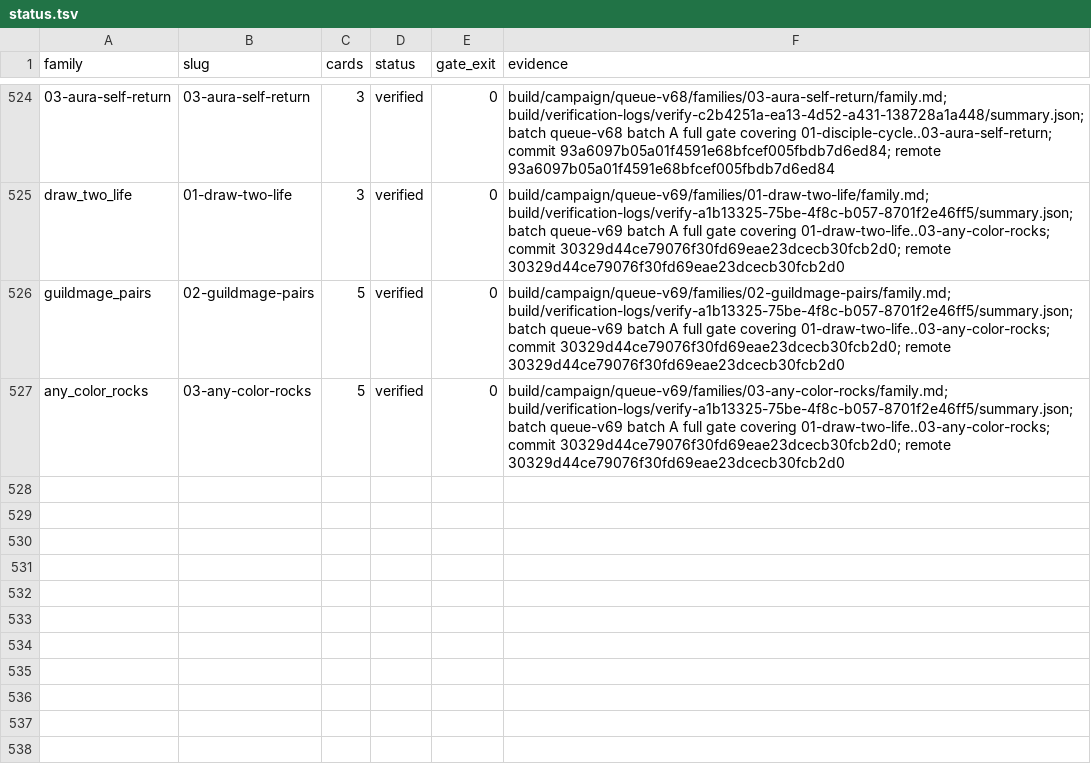
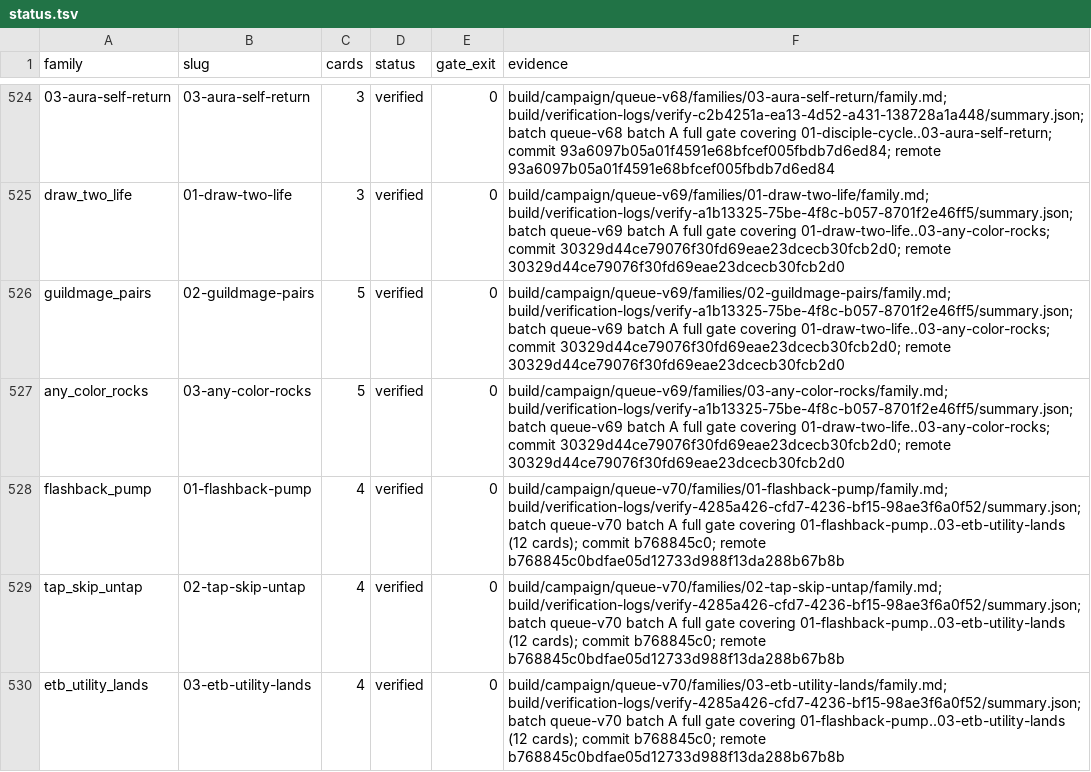
Before and after one commit to pizzaninja188/Cockatrice, a TSV file: build/campaign/status.tsv, drawn as a sheet; only a part is shown, gaps mark what is left out; the diff names each change by its address in the sheet, - before the commit and + after, or states it on an @@ line.

Commit message:
Record queue-v70 batch A delivery evidence

```diff
--- a/build/campaign/status.tsv
+++ b/build/campaign/status.tsv
+row 528: flashback_pump | 01-flashback-pump | 4 | verified | 0 | build/campaign/queue-v70/families/01-flashback-pump/family.md; build/verification-logs/verify-4285a426-cfd7-4236-bf15-98ae3f6a0f52/summary.json; batch queue-v70 batch A full gate covering 01-flashback-pump..03-etb-utility-lands (12 cards); commit b768845c0; remote b768845c0bdfae05d12733d988f13da288b67b8b
+row 529: tap_skip_untap | 02-tap-skip-untap | 4 | verified | 0 | build/campaign/queue-v70/families/02-tap-skip-untap/family.md; build/verification-logs/verify-4285a426-cfd7-4236-bf15-98ae3f6a0f52/summary.json; batch queue-v70 batch A full gate covering 01-flashback-pump..03-etb-utility-lands (12 cards); commit b768845c0; remote b768845c0bdfae05d12733d988f13da288b67b8b
+row 530: etb_utility_lands | 03-etb-utility-lands | 4 | verified | 0 | build/campaign/queue-v70/families/03-etb-utility-lands/family.md; build/verification-logs/verify-4285a426-cfd7-4236-bf15-98ae3f6a0f52/summary.json; batch queue-v70 batch A full gate covering 01-flashback-pump..03-etb-utility-lands (12 cards); commit b768845c0; remote b768845c0bdfae05d12733d988f13da288b67b8b
```
